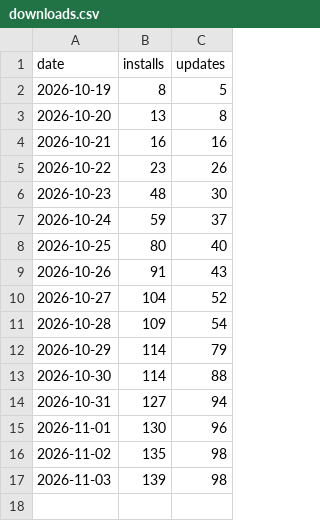
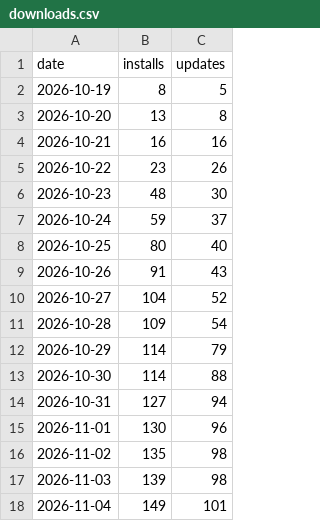
Before and after one commit to ArkHak/poklio, a CSV file: downloads.csv, drawn as a sheet.

```diff
--- a/downloads.csv
+++ b/downloads.csv
@@ -17 +17,2 @@ date,installs,updates
 2026-11-03,139,98
+2026-11-04,149,101
```
Also changed, not shown: 6 other files.
